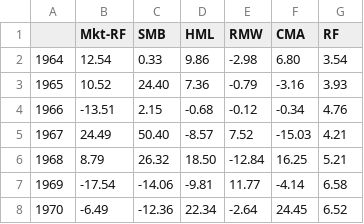
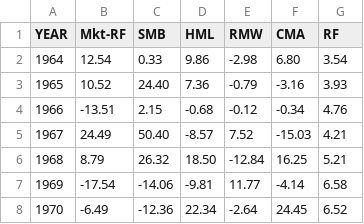
Before and after one commit to hannelita/Kenneth-French-Data-Library, a CSV file: data/us-research-returns/research_data_5_factors_2x3_annual.csv, drawn as a sheet; only a part is shown.

```diff
--- a/data/us-research-returns/research_data_5_factors_2x3_annual.csv
+++ b/data/us-research-returns/research_data_5_factors_2x3_annual.csv
@@ -1,2 +1,2 @@
-,Mkt-RF,SMB,HML,RMW,CMA,RF
+YEAR,Mkt-RF,SMB,HML,RMW,CMA,RF
   1964,   12.54,    0.33,    9.86,   -2.98,    6.80,    3.54
```
Also changed, not shown: data/us-research-returns/research_data_5_factors_2x3.csv, data/us-research-returns/research_data_5_factors_2x3_daily.csv, 7 other files.
